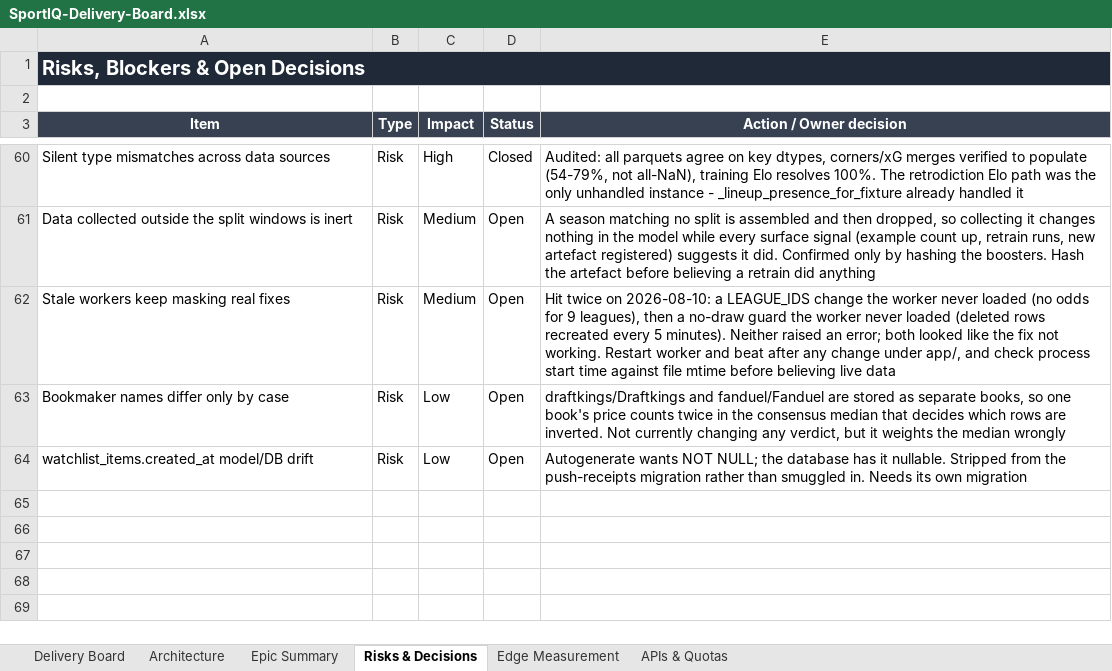
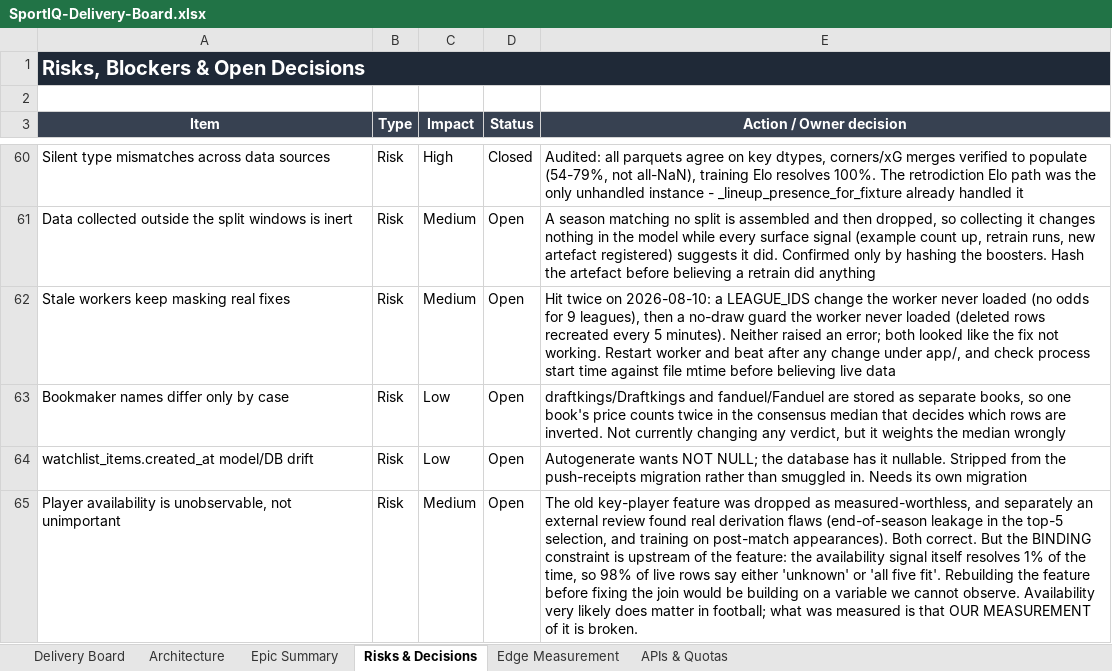
Before and after one commit to UsangR01/sportiq, an Excel workbook: SportIQ-Delivery-Board.xlsx, sheet Risks & Decisions, drawn as a sheet; only a part is shown, gaps mark what is left out; values as stored, in another font and other column widths than the file's, no borders; the diff names each change by its address in the sheet, - before the commit and + after, or states it on an @@ line.

```diff
--- a/SportIQ-Delivery-Board.xlsx (sheet Risks & Decisions)
+++ b/SportIQ-Delivery-Board.xlsx (sheet Risks & Decisions)
+row 65: Player availability is unobservable, not unimportant | Risk | Medium | Open | The old key-player feature was dropped as measured-worthless, and separately an external review found real derivation flaws (end-of-season leakage in the top-5 selection, and training on post-match appearances). Both correct. But the BINDING constraint is upstream of the feature: the availability signal itself resolves 1% of the time, so 98% of live rows say either 'unknown' or 'all five fit'. Rebuilding the feature before fixing the join would be building on a variable we cannot observe. Availability very likely does matter in football; what was measured is that OUR MEASUREMENT of it is broken.
```
Also changed, not shown: sheet Epic Summary, sheet Delivery Board, hidden cells, 1 other file.
